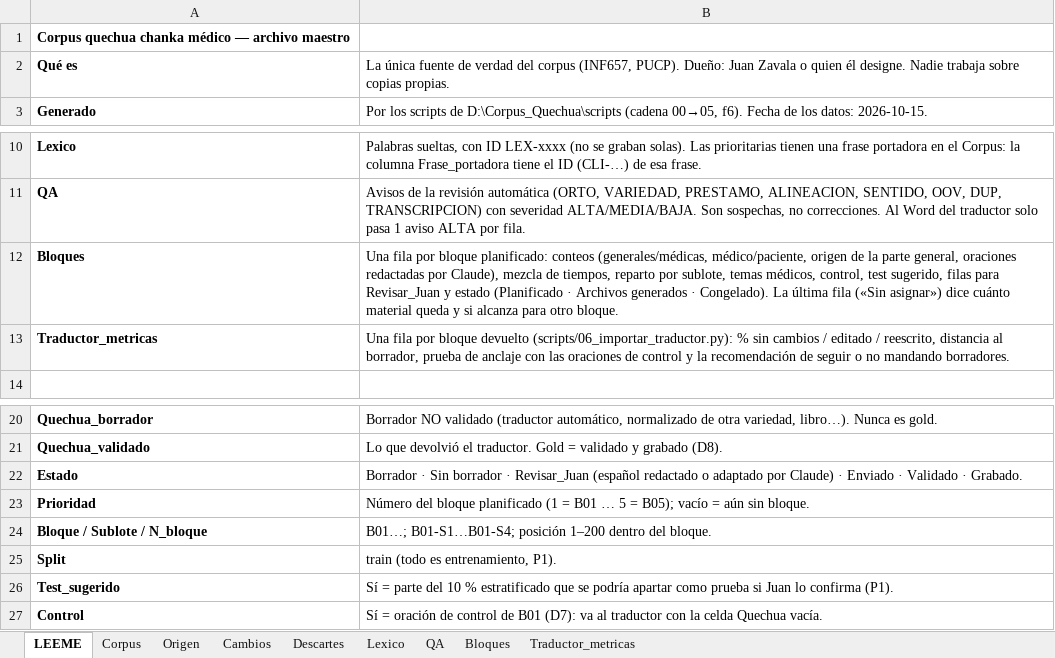
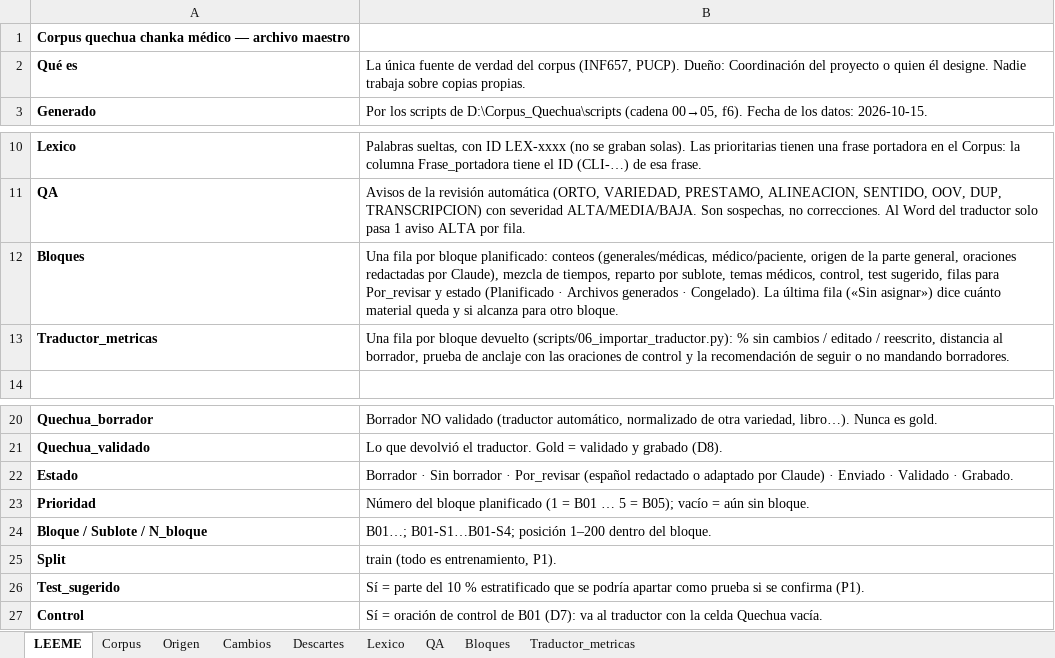
Before and after one commit to Zzzavala/Corpus_Quechua, an Excel workbook: 02_maestro/corpus_maestro.xlsx, sheet LEEME, drawn as a sheet; only a part is shown, gaps mark what is left out; values as stored, in another font and other column widths than the file's, no borders; the diff names each change by its address in the sheet, - before the commit and + after, or states it on an @@ line.

```diff
--- a/02_maestro/corpus_maestro.xlsx (sheet LEEME)
+++ b/02_maestro/corpus_maestro.xlsx (sheet LEEME)
-B2: …PUCP). Dueño: Juan Zavala o quien…
+B2: …PUCP). Dueño: Coordinación del proyecto o quien…
-B12: …filas para Revisar_Juan y estado…
+B12: …filas para Por_revisar y estado…
-B22: …borrador · Revisar_Juan (español redactado…
+B22: …borrador · Por_revisar (español redactado…
-B26: …prueba si Juan lo confirma (P1).
+B26: …prueba si se confirma (P1).
```
Also changed, not shown: sheet Corpus, sheet Cambios, sheet Bloques, 02_maestro/checkpoints/F4_limpio_20261014.xlsx, 02_maestro/checkpoints/F4_limpio_20261015.xlsx, 51 other files.
